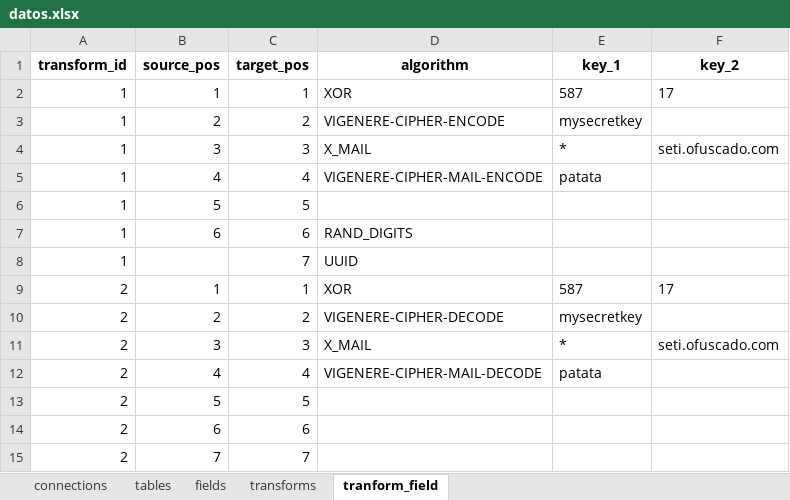
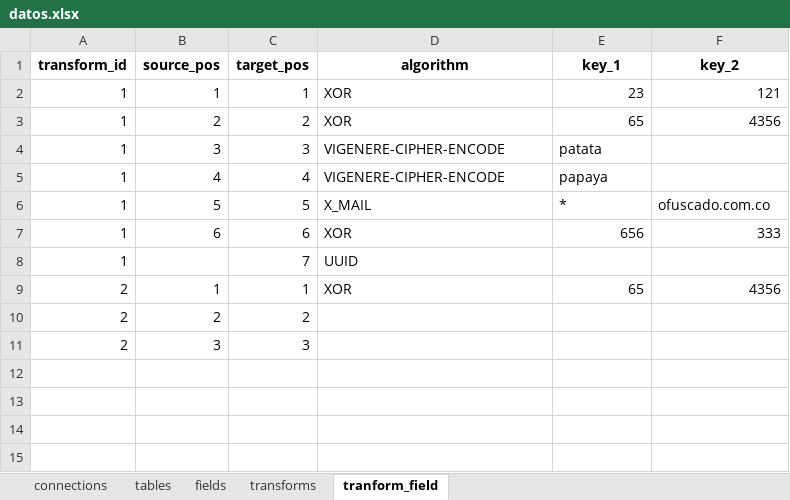
Before and after one commit to JohanValero/ofuscadatos, an Excel workbook: datos.xlsx, sheet tranform_field, drawn as a sheet; values as stored, in another font and other column widths than the file's, no borders; the diff names each change by its address in the sheet, - before the commit and + after, or states it on an @@ line.

```diff
--- a/datos.xlsx (sheet tranform_field)
+++ b/datos.xlsx (sheet tranform_field)
-E2 (key_1): 587
+E2 (key_1): 23
-F2 (key_2): 17
+F2 (key_2): 121
-D3 (algorithm): VIGENERE-CIPHER-ENCODE
+D3 (algorithm): XOR
-E3 (key_1): mysecretkey
+E3 (key_1): 65
-F3 (key_2): (empty)
+F3 (key_2): 4356
-D4 (algorithm): X_MAIL
+D4 (algorithm): VIGENERE-CIPHER-ENCODE
-E4 (key_1): *
+E4 (key_1): patata
-F4 (key_2): seti.ofuscado.com
+F4 (key_2): (empty)
-D5 (algorithm): VIGENERE-CIPHER-MAIL-ENCODE
+D5 (algorithm): VIGENERE-CIPHER-ENCODE
-E5 (key_1): patata
+E5 (key_1): papaya
-D6 (algorithm): (empty)
+D6 (algorithm): X_MAIL
-E6 (key_1): (empty)
+E6 (key_1): *
-F6 (key_2): (empty)
+F6 (key_2): ofuscado.com.co
-D7 (algorithm): RAND_DIGITS
+D7 (algorithm): XOR
-E7 (key_1): (empty)
+E7 (key_1): 656
-F7 (key_2): (empty)
+F7 (key_2): 333
-E9 (key_1): 587
+E9 (key_1): 65
-F9 (key_2): 17
+F9 (key_2): 4356
-D10 (algorithm): VIGENERE-CIPHER-DECODE
+D10 (algorithm): (empty)
-E10 (key_1): mysecretkey
+E10 (key_1): (empty)
-D11 (algorithm): X_MAIL
+D11 (algorithm): (empty)
-E11 (key_1): *
+E11 (key_1): (empty)
-F11 (key_2): seti.ofuscado.com
+F11 (key_2): (empty)
-row 12: 2 | 4 | 4 | VIGENERE-CIPHER-MAIL-DECODE | patata
-row 13: 2 | 5 | 5
-row 14: 2 | 6 | 6
-row 15: 2 | 7 | 7
```
Also changed, not shown: sheet fields, sheet tables, sheet connections, sheet transforms, 2 other files.
